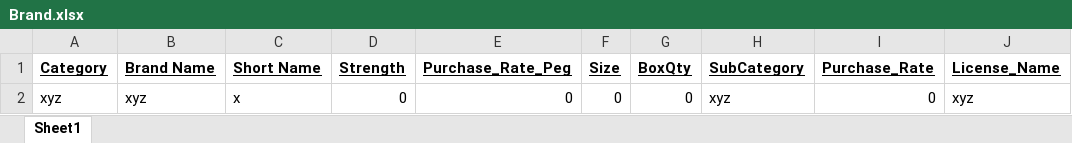
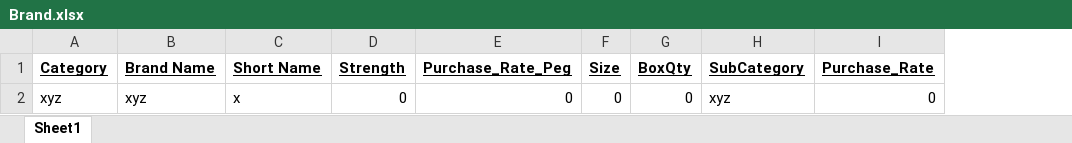
Before and after one commit to harsharaple56/Upkeep_v3_Projects, an Excel workbook: Upkeep_v3/Upkeep_v3/Cocktail_World/Template/Brand.xlsx, sheet Sheet1, drawn as a sheet; values as stored, in another font and other column widths than the file's, no borders; the diff names each change by its address in the sheet, - before the commit and + after, or states it on an @@ line.

Commit message:
commit brand

```diff
--- a/Upkeep_v3/Upkeep_v3/Cocktail_World/Template/Brand.xlsx (sheet Sheet1)
+++ b/Upkeep_v3/Upkeep_v3/Cocktail_World/Template/Brand.xlsx (sheet Sheet1)
-column J (License_Name), row 2: xyz
```
